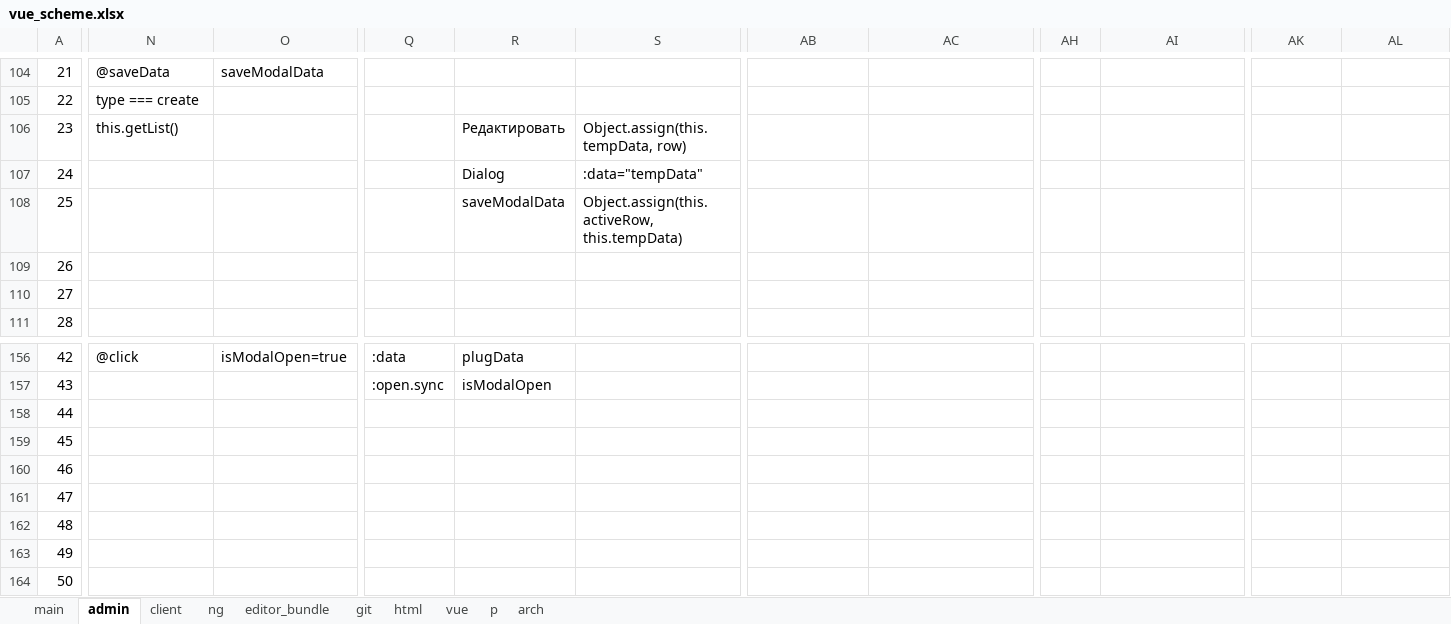
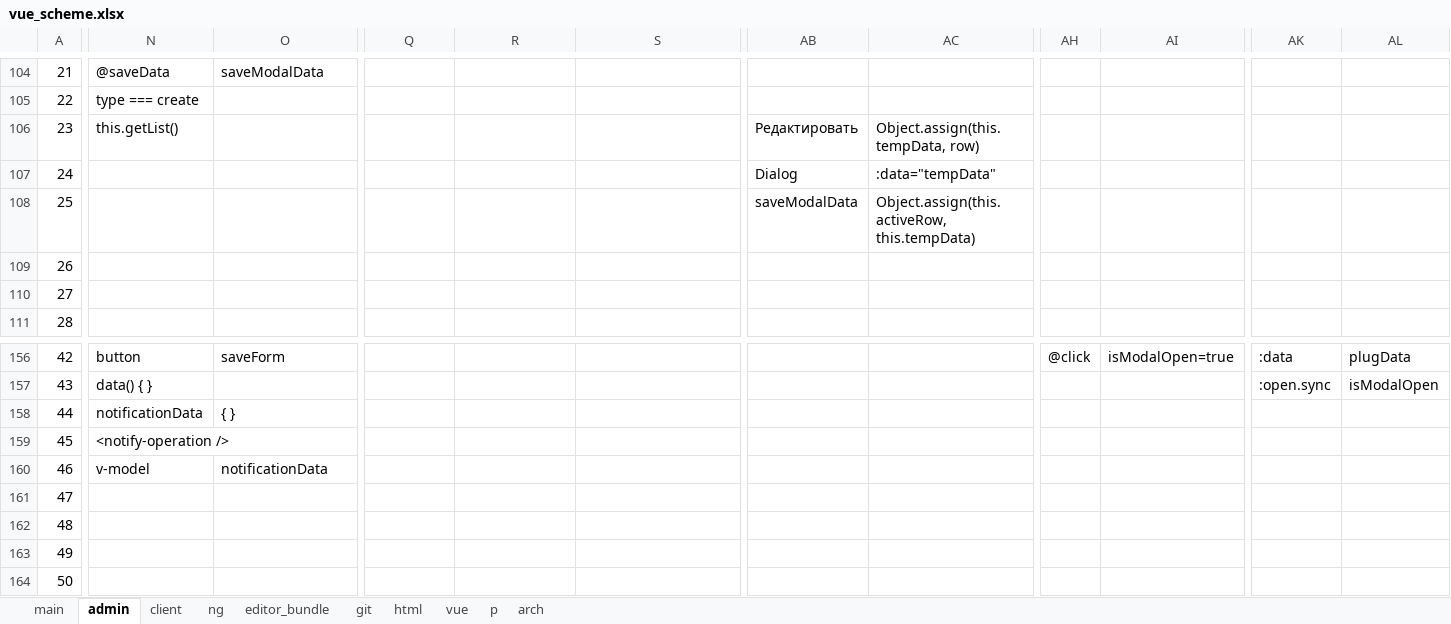
Before and after one commit to sowlru/vue-test, an Excel workbook: vue_scheme.xlsx, sheet admin, drawn as a sheet; only a part is shown, gaps mark what is left out; values as stored, in another font and other column widths than the file's, no cell formats; charts and pictures not drawn; the diff covers the shown part only; the diff names each change by its address in the sheet, - before the commit and + after, or states it on an @@ line.

```diff
--- a/vue_scheme.xlsx (sheet admin)
+++ b/vue_scheme.xlsx (sheet admin)
-R106: Редактировать
+R106: (empty)
-S106: Object.assign(this.tempData, row)
+S106: (empty)
-AB106: (empty)
+AB106: Редактировать
-AC106: (empty)
+AC106: Object.assign(this.tempData, row)
-R107: Dialog
+R107: (empty)
-S107: :data="tempData"
+S107: (empty)
-AB107: (empty)
+AB107: Dialog
-AC107: (empty)
+AC107: :data="tempData"
-R108: saveModalData
+R108: (empty)
-S108: Object.assign(this.activeRow, this.tempData)
+S108: (empty)
-AB108: (empty)
+AB108: saveModalData
-AC108: (empty)
+AC108: Object.assign(this.activeRow, this.tempData)
-N156: @click
+N156: button
-O156: isModalOpen=true
+O156: saveForm
-Q156: :data
+Q156: (empty)
-R156: plugData
+R156: (empty)
-AH156: (empty)
+AH156: @click
-AI156: (empty)
+AI156: isModalOpen=true
-AK156: (empty)
+AK156: :data
-AL156: (empty)
+AL156: plugData
-N157: (empty)
+N157: data() { }
-Q157: :open.sync
+Q157: (empty)
-R157: isModalOpen
+R157: (empty)
-AK157: (empty)
+AK157: :open.sync
-AL157: (empty)
+AL157: isModalOpen
-N158: (empty)
+N158: notificationData
-O158: (empty)
+O158: { }
-N159: (empty)
+N159: <notify-operation />
+N159:O159 merged
-N160: (empty)
+N160: v-model
-O160: (empty)
+O160: notificationData
```
Also changed, not shown: 34 added rows, 34 removed rows, 52 edited cells and merged cells elsewhere in this sheet, sheet git, cell formats, charts or pictures, 2 other files.
